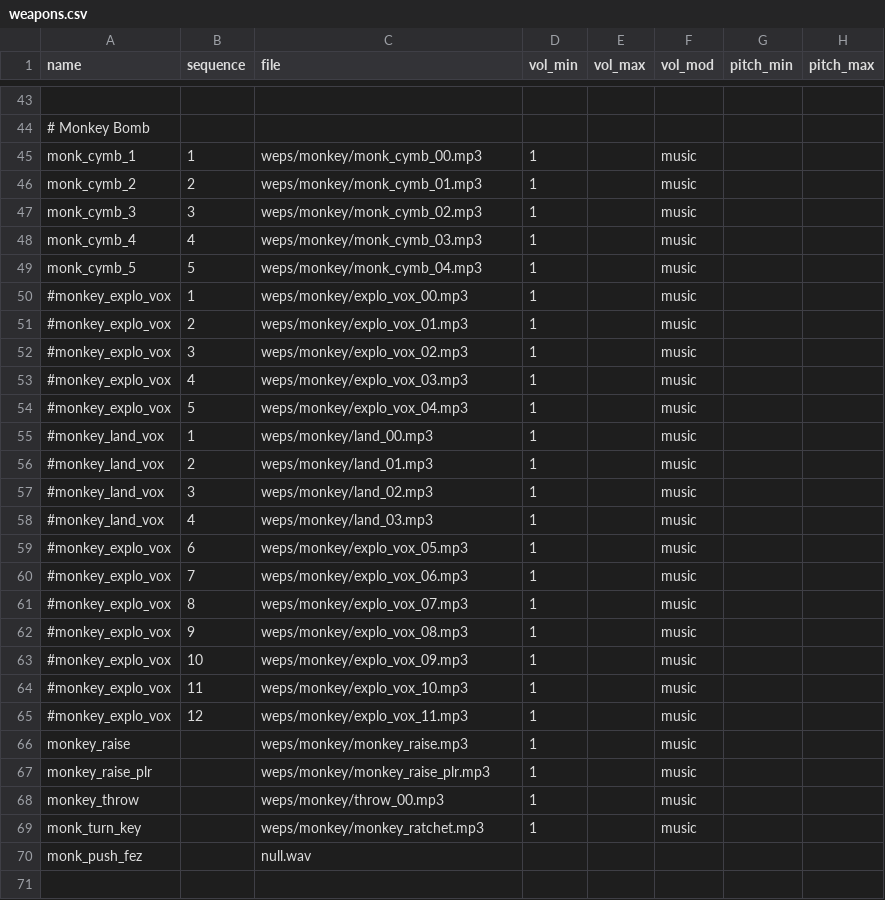
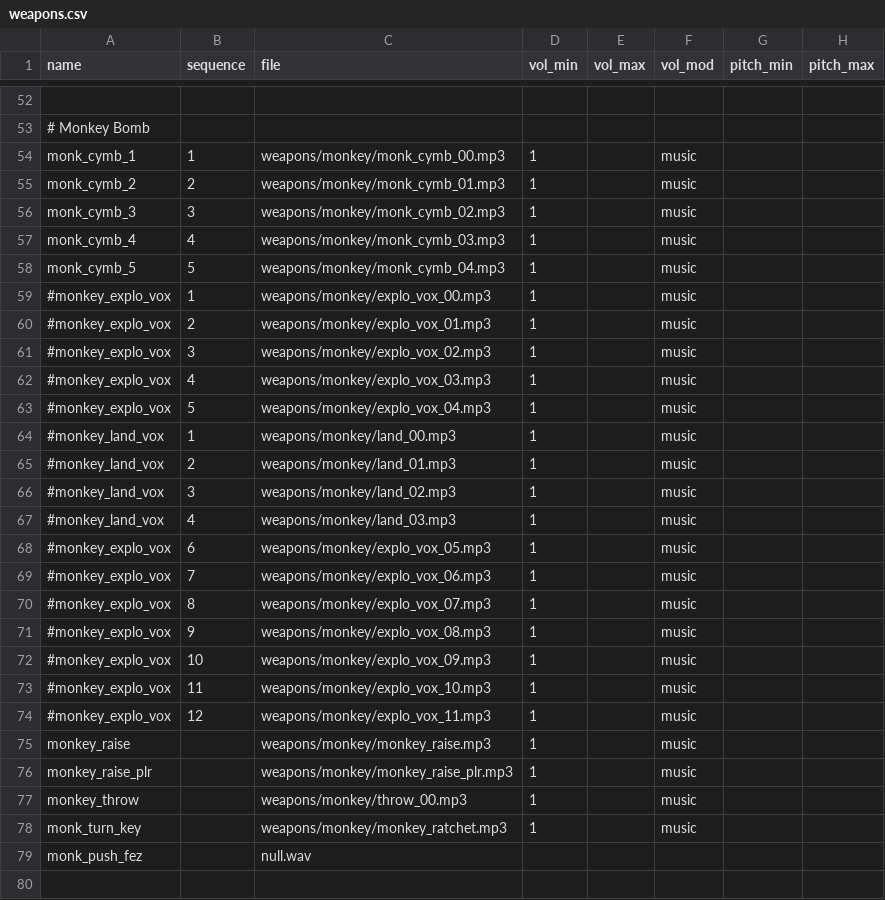
Before and after one commit to doctorluk/rotu-revolution, a CSV file: soundaliases/weapons.csv, drawn as a sheet; only a part is shown, gaps mark what is left out; addresses are those after the commit; the diff covers the shown part only; the diff names each change by its address in the sheet, - before the commit and + after, or states it on an @@ line.

```diff
--- a/soundaliases/weapons.csv
+++ b/soundaliases/weapons.csv
-C54 (file): weps/monkey/monk_cymb_00.mp3
+C54 (file): weapons/monkey/monk_cymb_00.mp3
-C55 (file): weps/monkey/monk_cymb_01.mp3
+C55 (file): weapons/monkey/monk_cymb_01.mp3
-C56 (file): weps/monkey/monk_cymb_02.mp3
+C56 (file): weapons/monkey/monk_cymb_02.mp3
-C57 (file): weps/monkey/monk_cymb_03.mp3
+C57 (file): weapons/monkey/monk_cymb_03.mp3
-C58 (file): weps/monkey/monk_cymb_04.mp3
+C58 (file): weapons/monkey/monk_cymb_04.mp3
-C59 (file): weps/monkey/explo_vox_00.mp3
+C59 (file): weapons/monkey/explo_vox_00.mp3
-C60 (file): weps/monkey/explo_vox_01.mp3
+C60 (file): weapons/monkey/explo_vox_01.mp3
-C61 (file): weps/monkey/explo_vox_02.mp3
+C61 (file): weapons/monkey/explo_vox_02.mp3
-C62 (file): weps/monkey/explo_vox_03.mp3
+C62 (file): weapons/monkey/explo_vox_03.mp3
-C63 (file): weps/monkey/explo_vox_04.mp3
+C63 (file): weapons/monkey/explo_vox_04.mp3
-C64 (file): weps/monkey/land_00.mp3
+C64 (file): weapons/monkey/land_00.mp3
-C65 (file): weps/monkey/land_01.mp3
+C65 (file): weapons/monkey/land_01.mp3
-C66 (file): weps/monkey/land_02.mp3
+C66 (file): weapons/monkey/land_02.mp3
-C67 (file): weps/monkey/land_03.mp3
+C67 (file): weapons/monkey/land_03.mp3
-C68 (file): weps/monkey/explo_vox_05.mp3
+C68 (file): weapons/monkey/explo_vox_05.mp3
-C69 (file): weps/monkey/explo_vox_06.mp3
+C69 (file): weapons/monkey/explo_vox_06.mp3
-C70 (file): weps/monkey/explo_vox_07.mp3
+C70 (file): weapons/monkey/explo_vox_07.mp3
-C71 (file): weps/monkey/explo_vox_08.mp3
+C71 (file): weapons/monkey/explo_vox_08.mp3
-C72 (file): weps/monkey/explo_vox_09.mp3
+C72 (file): weapons/monkey/explo_vox_09.mp3
-C73 (file): weps/monkey/explo_vox_10.mp3
+C73 (file): weapons/monkey/explo_vox_10.mp3
-C74 (file): weps/monkey/explo_vox_11.mp3
+C74 (file): weapons/monkey/explo_vox_11.mp3
-C75 (file): weps/monkey/monkey_raise.mp3
+C75 (file): weapons/monkey/monkey_raise.mp3
-C76 (file): weps/monkey/monkey_raise_plr.mp3
+C76 (file): weapons/monkey/monkey_raise_plr.mp3
-C77 (file): weps/monkey/throw_00.mp3
+C77 (file): weapons/monkey/throw_00.mp3
-C78 (file): weps/monkey/monkey_ratchet.mp3
+C78 (file): weapons/monkey/monkey_ratchet.mp3
```
Also changed, not shown: 9 added rows and 61 edited cells elsewhere in this file, mod.csv, 37 other files.
